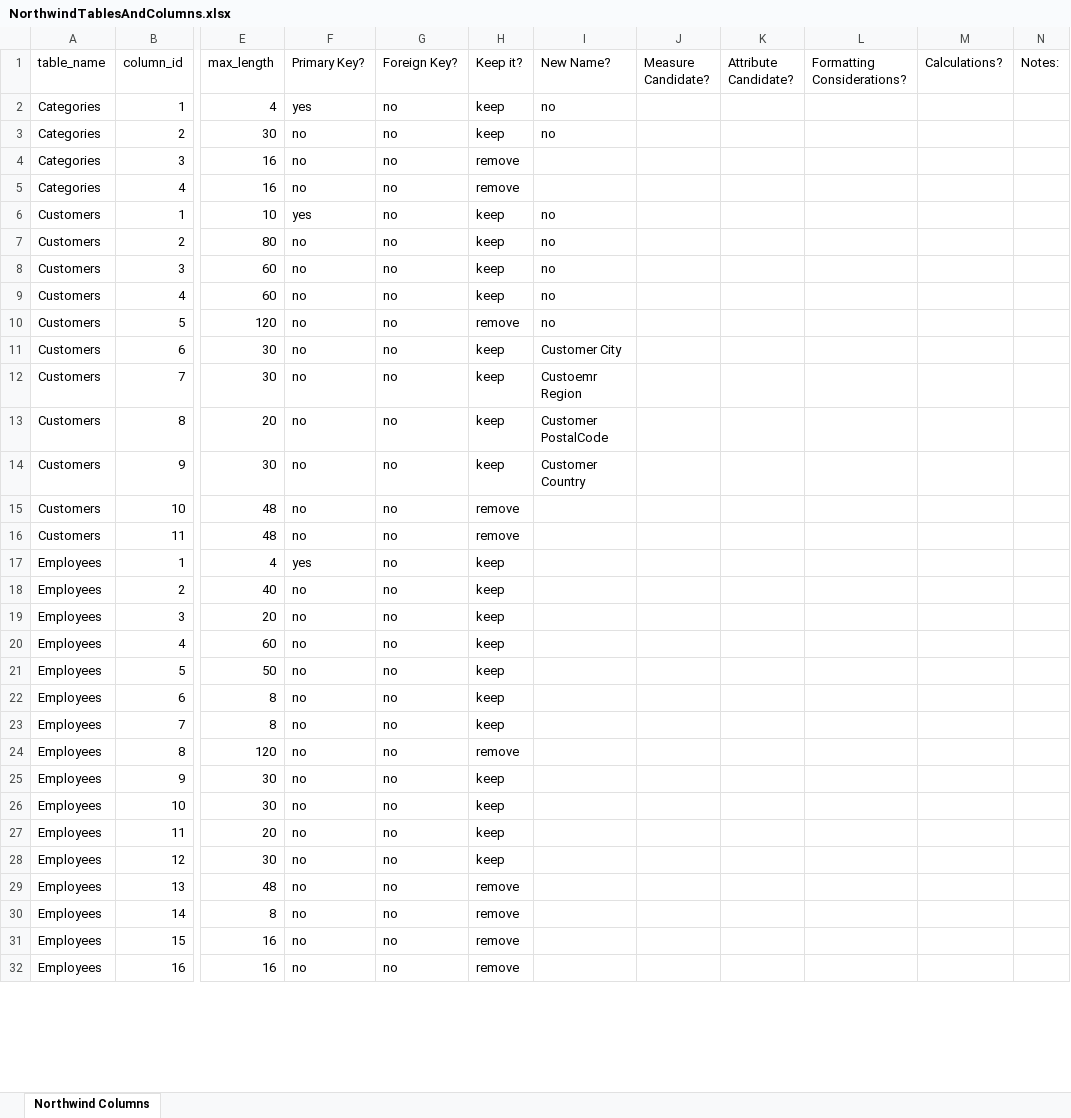
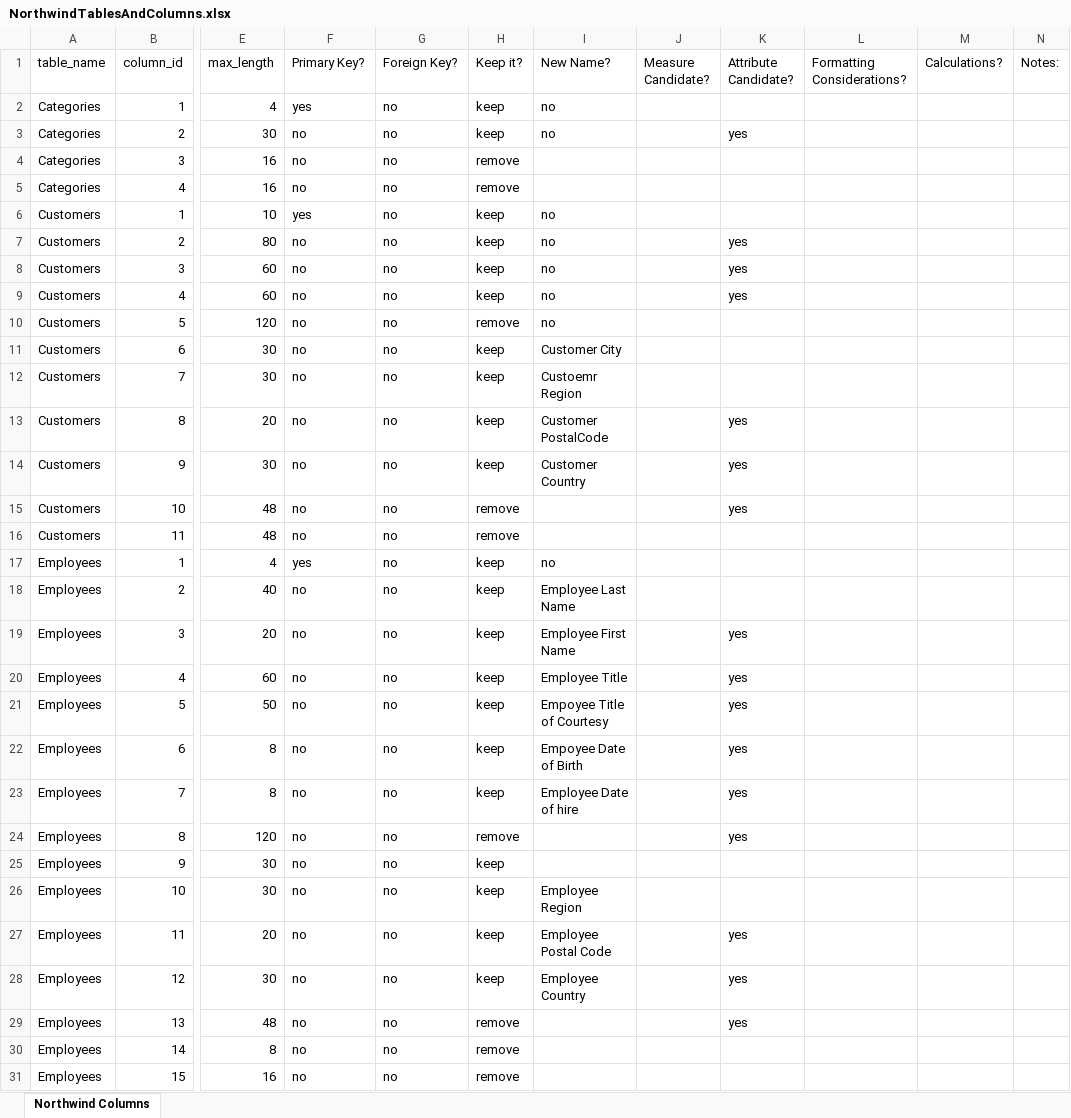
Before and after one commit to agmando/W9_Exercises, an Excel workbook: NorthwindTablesAndColumns.xlsx, sheet Northwind Columns, drawn as a sheet; only a part is shown, gaps mark what is left out; the shorter side is filled out with more unchanged rows; values as stored, in another font and other column widths than the file's, no cell formats; the diff covers the shown part only; the diff names each change by its address in the sheet, - before the commit and + after, or states it on an @@ line.

```diff
--- a/NorthwindTablesAndColumns.xlsx (sheet Northwind Columns)
+++ b/NorthwindTablesAndColumns.xlsx (sheet Northwind Columns)
-K3 (Attribute Candidate?): (empty)
+K3 (Attribute Candidate?): yes
-K7:K9 (Attribute Candidate?): (empty)
+K7:K9 (Attribute Candidate?): yes
-K13:K15 (Attribute Candidate?): (empty)
+K13:K15 (Attribute Candidate?): yes
-I17 (New Name?): (empty)
+I17 (New Name?): no
-I18 (New Name?): (empty)
+I18 (New Name?): Employee Last Name
-I19 (New Name?): (empty)
+I19 (New Name?): Employee First Name
-K19:K24 (Attribute Candidate?): (empty)
+K19:K24 (Attribute Candidate?): yes
-I20 (New Name?): (empty)
+I20 (New Name?): Employee Title
-I21 (New Name?): (empty)
+I21 (New Name?): Empoyee Title of Courtesy
-I22 (New Name?): (empty)
+I22 (New Name?): Empoyee Date of Birth
-I23 (New Name?): (empty)
+I23 (New Name?): Employee Date of hire
-I26 (New Name?): (empty)
+I26 (New Name?): Employee Region
-I27 (New Name?): (empty)
+I27 (New Name?): Employee Postal Code
-K27:K29 (Attribute Candidate?): (empty)
+K27:K29 (Attribute Candidate?): yes
-I28 (New Name?): (empty)
+I28 (New Name?): Employee Country
```
Also changed, not shown: 70 edited cells elsewhere in this sheet, cell formats, 9 other files.
